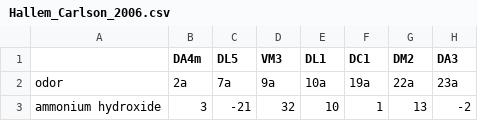
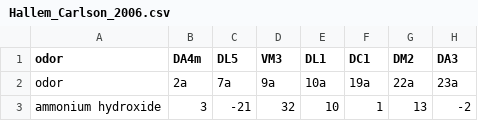
Before and after one commit to tom-f-oconnell/drosolf, a CSV file: Hallem_Carlson_2006.csv, drawn as a sheet; only a part is shown; the diff names each change by its address in the sheet, - before the commit and + after, or states it on an @@ line.

```diff
--- a/Hallem_Carlson_2006.csv
+++ b/Hallem_Carlson_2006.csv
-A1: (empty)
+A1: odor
```
Also changed, not shown: 8 other files.
